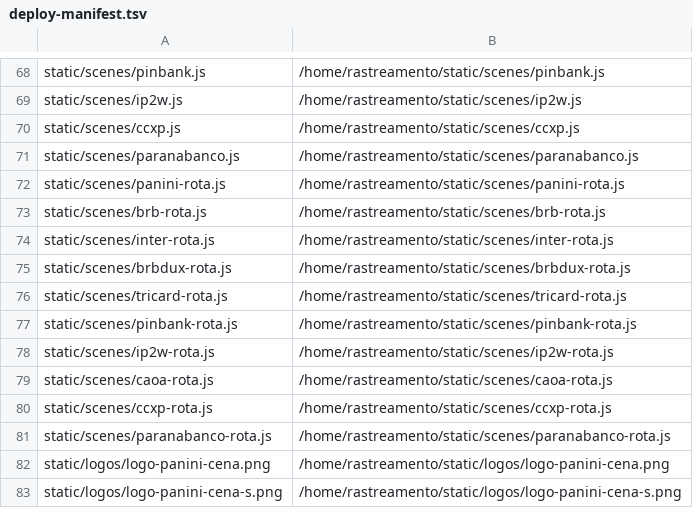
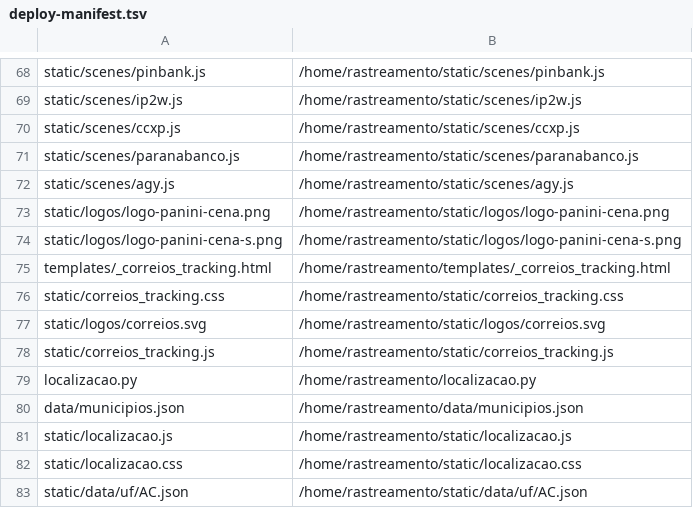
Before and after one commit to Peduu/agylog-rastreio-whitelabel, a TSV file: deploy/deploy-manifest.tsv, drawn as a sheet; only a part is shown, gaps mark what is left out; the shorter side is filled out with more unchanged rows.

```diff
--- a/deploy/deploy-manifest.tsv
+++ b/deploy/deploy-manifest.tsv
@@ -71,12 +71,3 @@ static/scenes/ccxp.js	/home/rastreamento/static/scenes/ccxp.js
 static/scenes/paranabanco.js	/home/rastreamento/static/scenes/paranabanco.js
-static/scenes/panini-rota.js	/home/rastreamento/static/scenes/panini-rota.js
-static/scenes/brb-rota.js	/home/rastreamento/static/scenes/brb-rota.js
-static/scenes/inter-rota.js	/home/rastreamento/static/scenes/inter-rota.js
-static/scenes/brbdux-rota.js	/home/rastreamento/static/scenes/brbdux-rota.js
-static/scenes/tricard-rota.js	/home/rastreamento/static/scenes/tricard-rota.js
-static/scenes/pinbank-rota.js	/home/rastreamento/static/scenes/pinbank-rota.js
-static/scenes/ip2w-rota.js	/home/rastreamento/static/scenes/ip2w-rota.js
-static/scenes/caoa-rota.js	/home/rastreamento/static/scenes/caoa-rota.js
-static/scenes/ccxp-rota.js	/home/rastreamento/static/scenes/ccxp-rota.js
-static/scenes/paranabanco-rota.js	/home/rastreamento/static/scenes/paranabanco-rota.js
+static/scenes/agy.js	/home/rastreamento/static/scenes/agy.js
 static/logos/logo-panini-cena.png	/home/rastreamento/static/logos/logo-panini-cena.png
```
Also changed, not shown: 24 other files.
